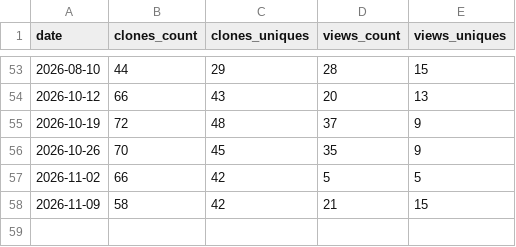
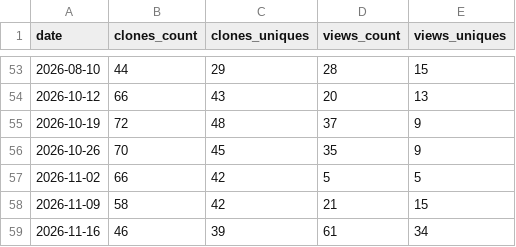
Before and after one commit to CellProfiling/subcell-embed, a CSV file: traffic/summary.csv, drawn as a sheet; only a part is shown, gaps mark what is left out; the diff names each change by its address in the sheet, - before the commit and + after, or states it on an @@ line.

```diff
--- a/traffic/summary.csv
+++ b/traffic/summary.csv
+row 59: 2026-11-16 | 46 | 39 | 61 | 34
```
Also changed, not shown: 4 other files.
